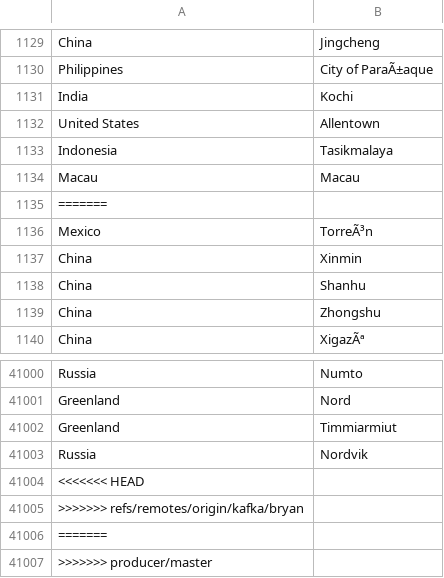
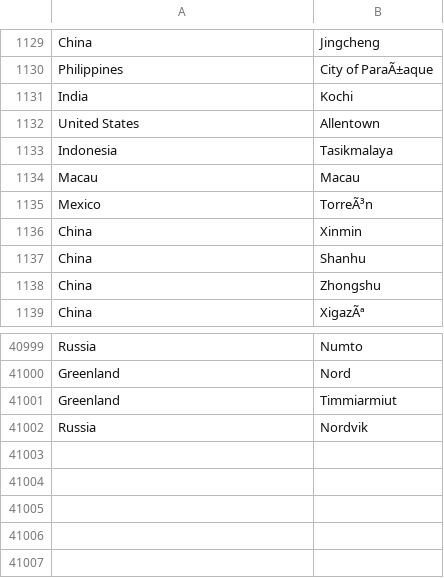
Before and after one commit to bryanat/bigdatacapstone, a CSV file: dataset-online/citylist.csv, drawn as a sheet; only a part is shown, gaps mark what is left out; the diff names each change by its address in the sheet, - before the commit and + after, or states it on an @@ line.

Commit message:
FInish merging producer/master into kafka/bryan

```diff
--- a/dataset-online/citylist.csv
+++ b/dataset-online/citylist.csv
-row 1135: =======
-row 41004: <<<<<<< HEAD
-row 41005: >>>>>>> refs/remotes/origin/kafka/bryan
-row 41006: =======
-row 41007: >>>>>>> producer/master
```
Also changed, not shown: 1 other file.
